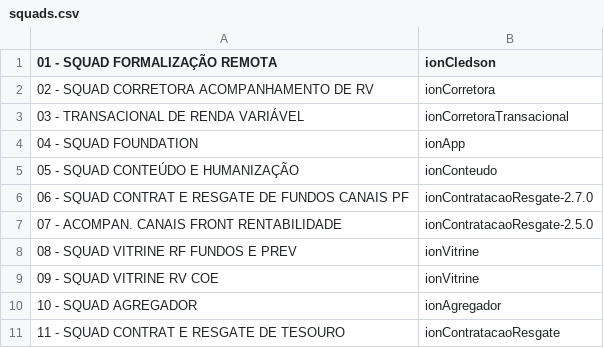
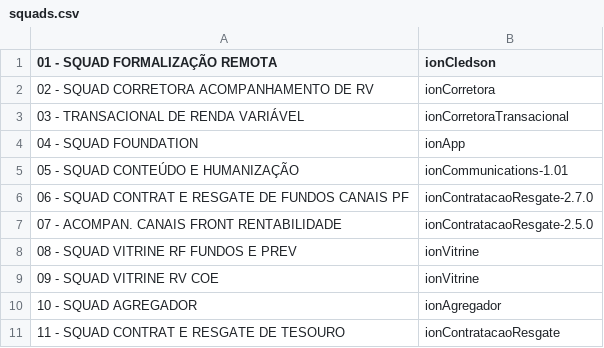
Before and after one commit to cledsonAlves/releases, a CSV file: squads.csv, drawn as a sheet; only a part is shown.

Commit message:
Update squads.csv

```diff
--- a/squads.csv
+++ b/squads.csv
@@ -4,3 +4,3 @@
 04 - SQUAD FOUNDATION;ionApp
-05 - SQUAD CONTEÚDO E HUMANIZAÇÃO;ionConteudo
+05 - SQUAD CONTEÚDO E HUMANIZAÇÃO;ionCommunications-1.01
 06 - SQUAD CONTRAT E RESGATE DE FUNDOS CANAIS PF;ionContratacaoResgate-2.7.0
```
